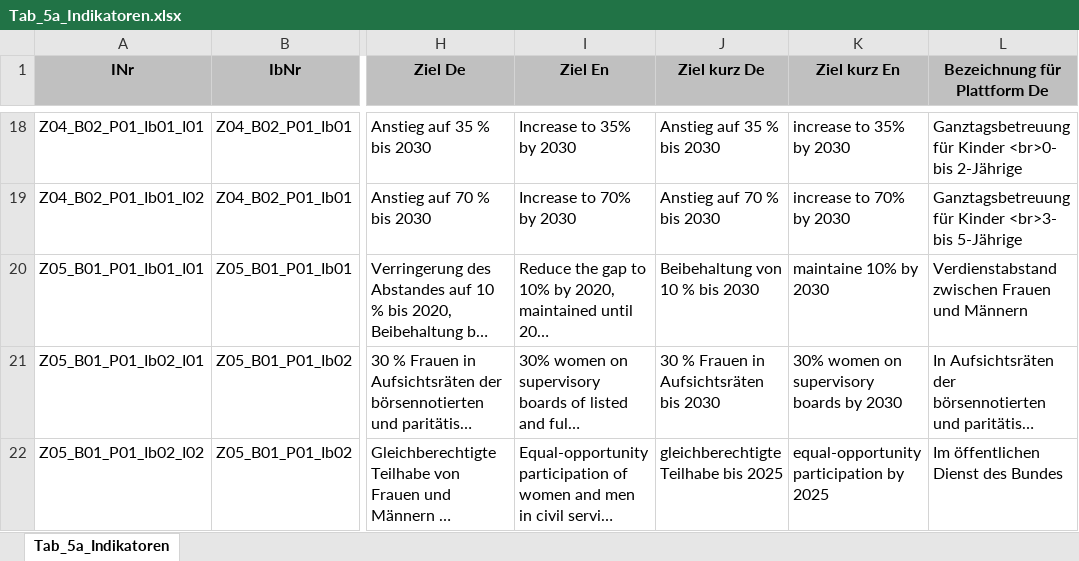
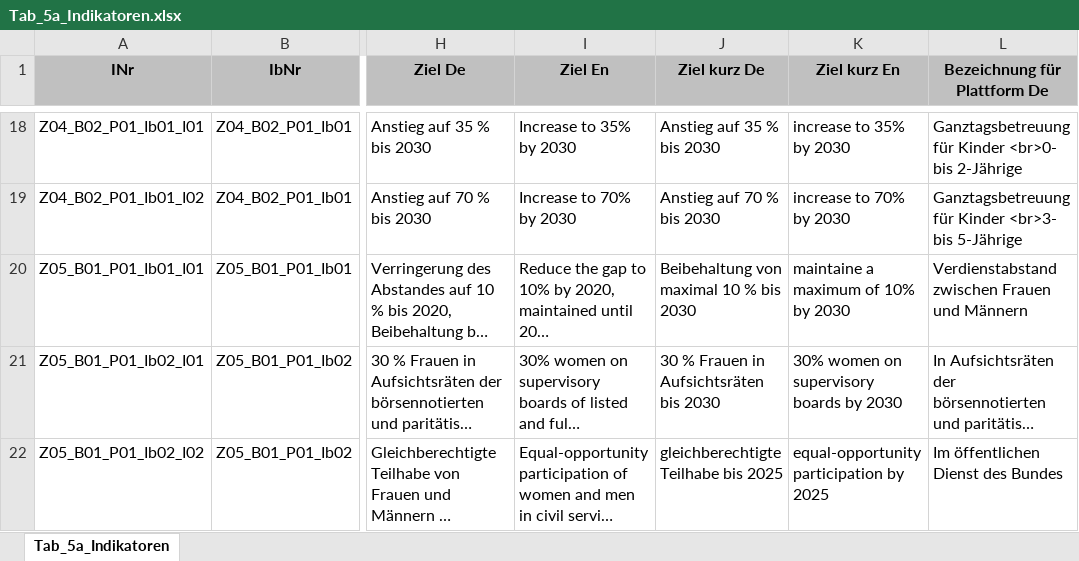
Before and after one commit to DnsUpgradeEnvironment/transfer, an Excel workbook: Tab_5a_Indikatoren.xlsx, sheet Tab_5a_Indikatoren, drawn as a sheet; only a part is shown, gaps mark what is left out; long unchanged cells end in …; values as stored, in another font and other column widths than the file's, no borders; the diff names each change by its address in the sheet, - before the commit and + after, or states it on an @@ line.

```diff
--- a/Tab_5a_Indikatoren.xlsx (sheet Tab_5a_Indikatoren)
+++ b/Tab_5a_Indikatoren.xlsx (sheet Tab_5a_Indikatoren)
-J20 (Ziel kurz De): Beibehaltung von 10 % bis 2030
+J20 (Ziel kurz De): Beibehaltung von maximal 10 % bis 2030
-K20 (Ziel kurz En): maintaine 10% by 2030
+K20 (Ziel kurz En): maintaine a maximum of 10% by 2030
```
Also changed, not shown: Tab_5c_Wetter.xlsx, Tab_8a_Links.xlsx, 1 other file.
